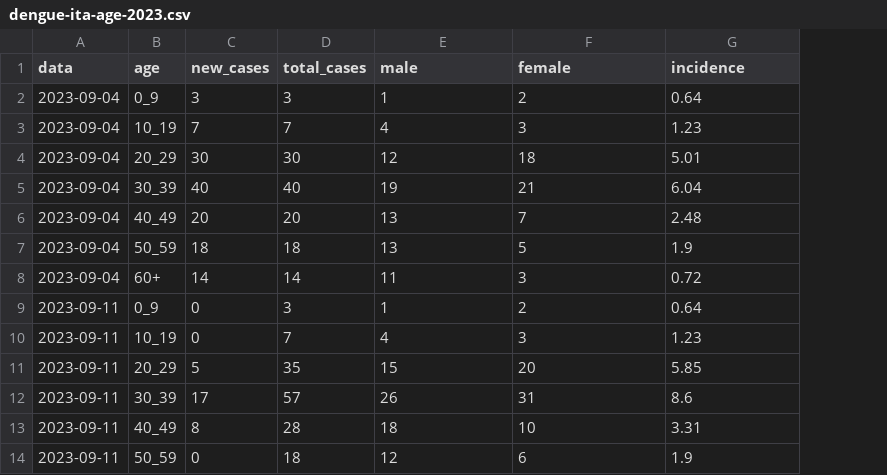
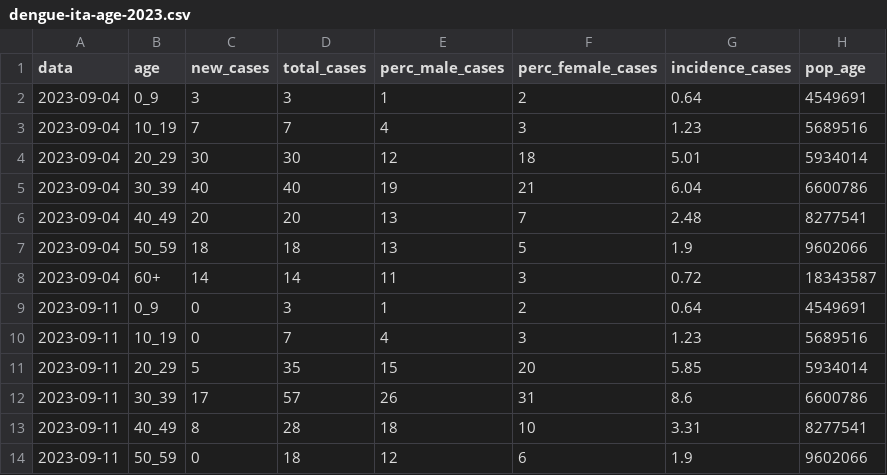
Before and after one commit to fbranda/dengue, a CSV file: surveillance/2023/dengue-ita-age-2023.csv, drawn as a sheet; only a part is shown; the diff names each change by its address in the sheet, - before the commit and + after, or states it on an @@ line.

```diff
--- a/surveillance/2023/dengue-ita-age-2023.csv
+++ b/surveillance/2023/dengue-ita-age-2023.csv
+column H (pop_age), rows 2-14: 4549691 | 5689516 | 5934014 | 6600786 | 8277541 | 9602066 | 18343587 | 4549691 | 5689516 | 5934014 | 6600786 | 8277541 | 9602066
-E1: male
+E1: perc_male_cases
-F1: female
+F1: perc_female_cases
-G1: incidence
+G1: incidence_cases
```
Also changed, not shown: surveillance/2023/dengue-ita-2023.csv, surveillance/2023/dengue-ita-location-exposure-2023.csv, 1 other file.
